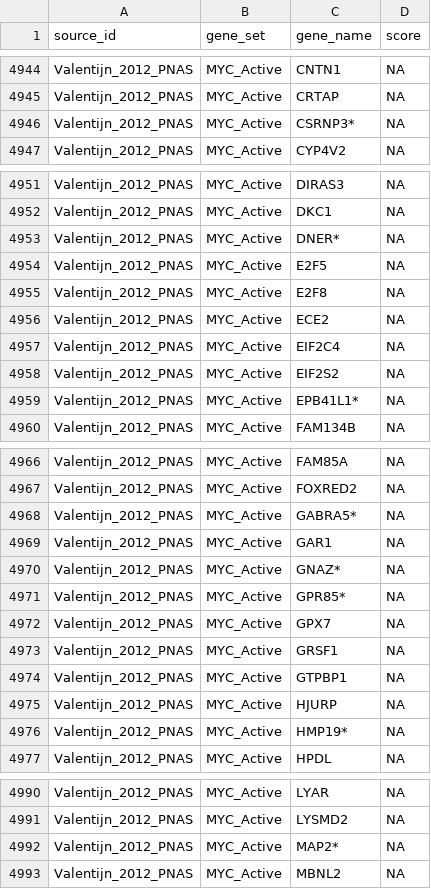
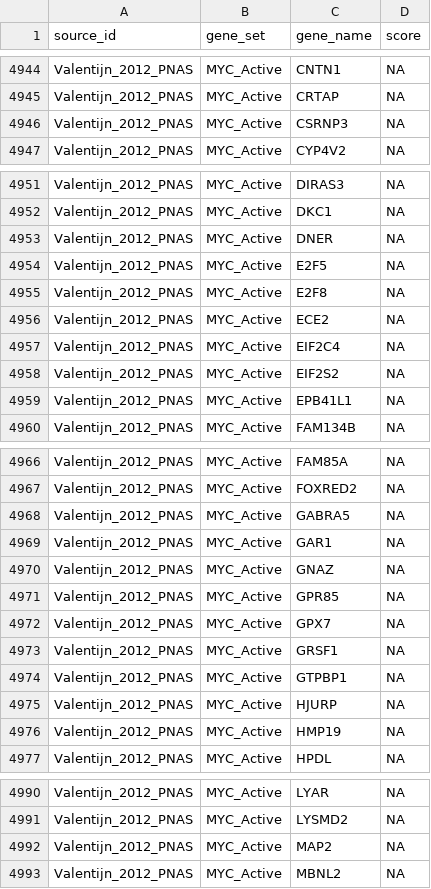
Before and after one commit to BIMSBbioinfo/neuroblastoma_gene_sets, a TSV file: gene_sets.tsv, drawn as a sheet; only a part is shown, gaps mark what is left out; the diff covers the shown part only.

Commit message:
Removed * char from Valentjin gene names

```diff
--- a/gene_sets.tsv
+++ b/gene_sets.tsv
@@ -4945,3 +4945,3 @@ Valentijn_2012_PNAS	MYC_Active	CNTN1	NA
 Valentijn_2012_PNAS	MYC_Active	CRTAP	NA
-Valentijn_2012_PNAS	MYC_Active	CSRNP3*	NA
+Valentijn_2012_PNAS	MYC_Active	CSRNP3	NA
 Valentijn_2012_PNAS	MYC_Active	CYP4V2	NA
@@ -4952,3 +4952,3 @@ Valentijn_2012_PNAS	MYC_Active	DIRAS3	NA
 Valentijn_2012_PNAS	MYC_Active	DKC1	NA
-Valentijn_2012_PNAS	MYC_Active	DNER*	NA
+Valentijn_2012_PNAS	MYC_Active	DNER	NA
 Valentijn_2012_PNAS	MYC_Active	E2F5	NA
@@ -4958,3 +4958,3 @@ Valentijn_2012_PNAS	MYC_Active	EIF2C4	NA
 Valentijn_2012_PNAS	MYC_Active	EIF2S2	NA
-Valentijn_2012_PNAS	MYC_Active	EPB41L1*	NA
+Valentijn_2012_PNAS	MYC_Active	EPB41L1	NA
 Valentijn_2012_PNAS	MYC_Active	FAM134B	NA
@@ -4967,6 +4967,6 @@ Valentijn_2012_PNAS	MYC_Active	FAM85A	NA
 Valentijn_2012_PNAS	MYC_Active	FOXRED2	NA
-Valentijn_2012_PNAS	MYC_Active	GABRA5*	NA
+Valentijn_2012_PNAS	MYC_Active	GABRA5	NA
 Valentijn_2012_PNAS	MYC_Active	GAR1	NA
-Valentijn_2012_PNAS	MYC_Active	GNAZ*	NA
-Valentijn_2012_PNAS	MYC_Active	GPR85*	NA
+Valentijn_2012_PNAS	MYC_Active	GNAZ	NA
+Valentijn_2012_PNAS	MYC_Active	GPR85	NA
 Valentijn_2012_PNAS	MYC_Active	GPX7	NA
@@ -4975,3 +4975,3 @@ Valentijn_2012_PNAS	MYC_Active	GTPBP1	NA
 Valentijn_2012_PNAS	MYC_Active	HJURP	NA
-Valentijn_2012_PNAS	MYC_Active	HMP19*	NA
+Valentijn_2012_PNAS	MYC_Active	HMP19	NA
 Valentijn_2012_PNAS	MYC_Active	HPDL	NA
@@ -4991,3 +4991,3 @@ Valentijn_2012_PNAS	MYC_Active	LYAR	NA
 Valentijn_2012_PNAS	MYC_Active	LYSMD2	NA
-Valentijn_2012_PNAS	MYC_Active	MAP2*	NA
+Valentijn_2012_PNAS	MYC_Active	MAP2	NA
 Valentijn_2012_PNAS	MYC_Active	MBNL2	NA
```
Also changed, not shown: 1 edited cell elsewhere in this file, 1 other file.
